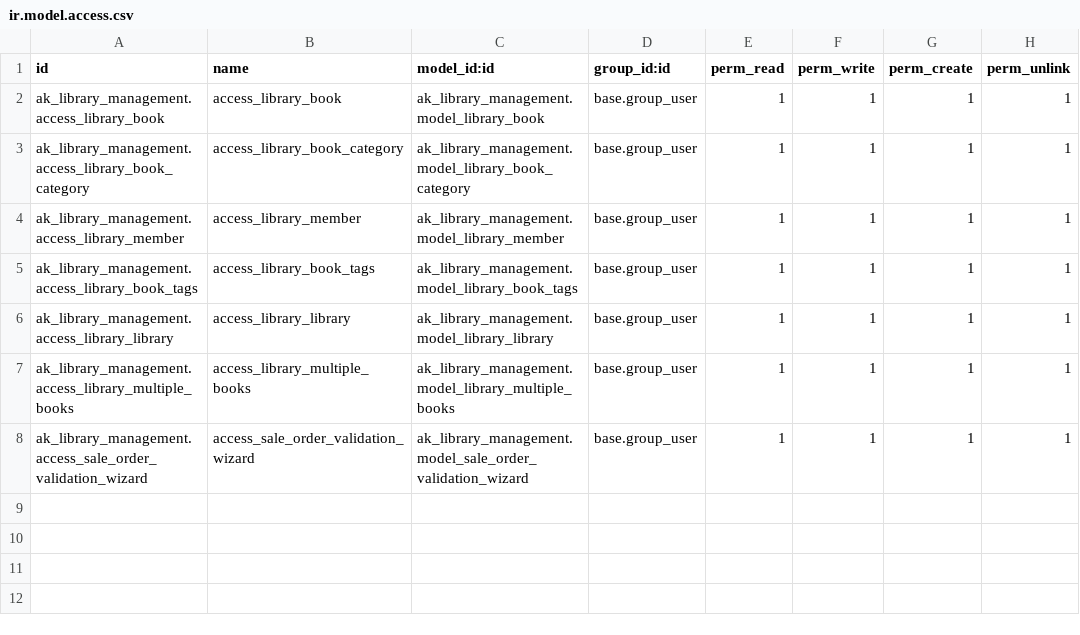
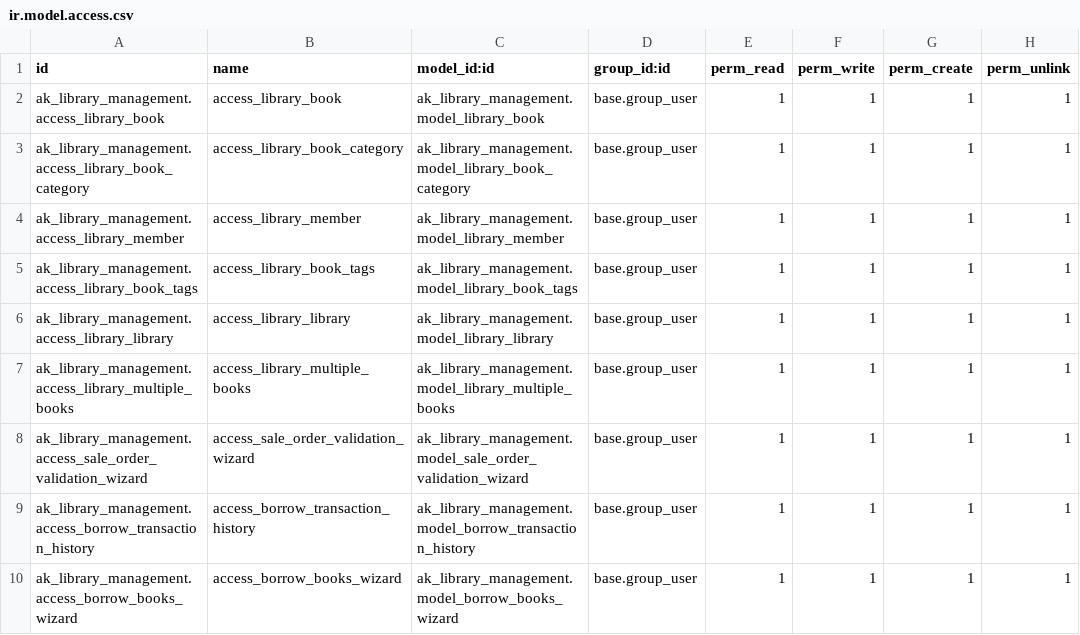
Before and after one commit to ai-moin-musa/odoo, a CSV file: ak_library_management/security/ir.model.access.csv, drawn as a sheet.

```diff
--- a/ak_library_management/security/ir.model.access.csv
+++ b/ak_library_management/security/ir.model.access.csv
@@ -8 +8,3 @@ ak_library_management.access_library_multiple_books,access_library_multiple_book
 ak_library_management.access_sale_order_validation_wizard,access_sale_order_validation_wizard,ak_library_management.model_sale_order_validation_wizard,base.group_user,1,1,1,1
+ak_library_management.access_borrow_transaction_history,access_borrow_transaction_history,ak_library_management.model_borrow_transaction_history,base.group_user,1,1,1,1
+ak_library_management.access_borrow_books_wizard,access_borrow_books_wizard,ak_library_management.model_borrow_books_wizard,base.group_user,1,1,1,1
```
Also changed, not shown: 13 other files.
